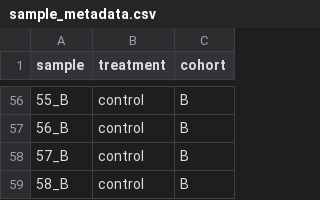
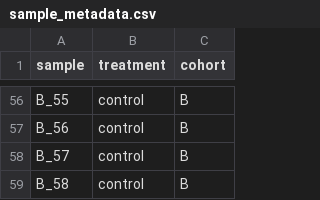
Before and after one commit to amon-cox/metabolomics-pipeline-example, a CSV file: data_raw/sample_metadata.csv, drawn as a sheet; only a part is shown, gaps mark what is left out; the diff covers the shown part only.

```diff
--- a/data_raw/sample_metadata.csv
+++ b/data_raw/sample_metadata.csv
@@ -56,4 +56,4 @@ sample,treatment,cohort
-55_B,control,B
-56_B,control,B
-57_B,control,B
-58_B,control,B
+B_55,control,B
+B_56,control,B
+B_57,control,B
+B_58,control,B
```
Also changed, not shown: 54 edited cells elsewhere in this file, 9 other files.
